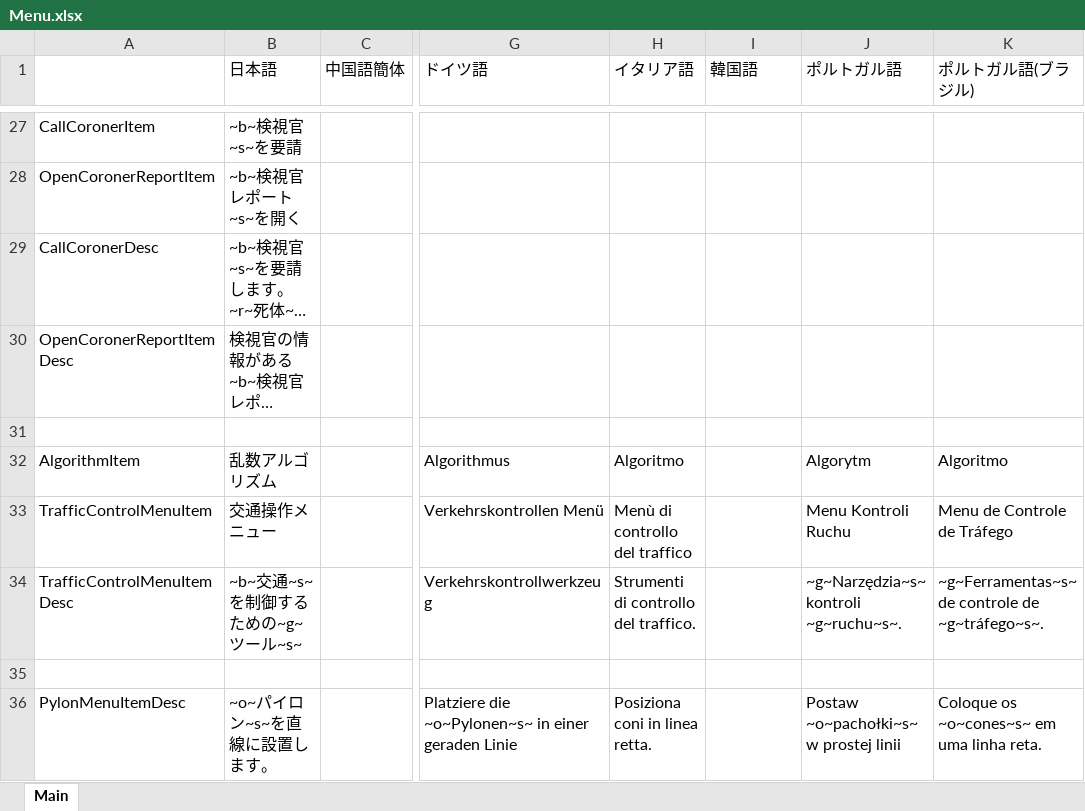
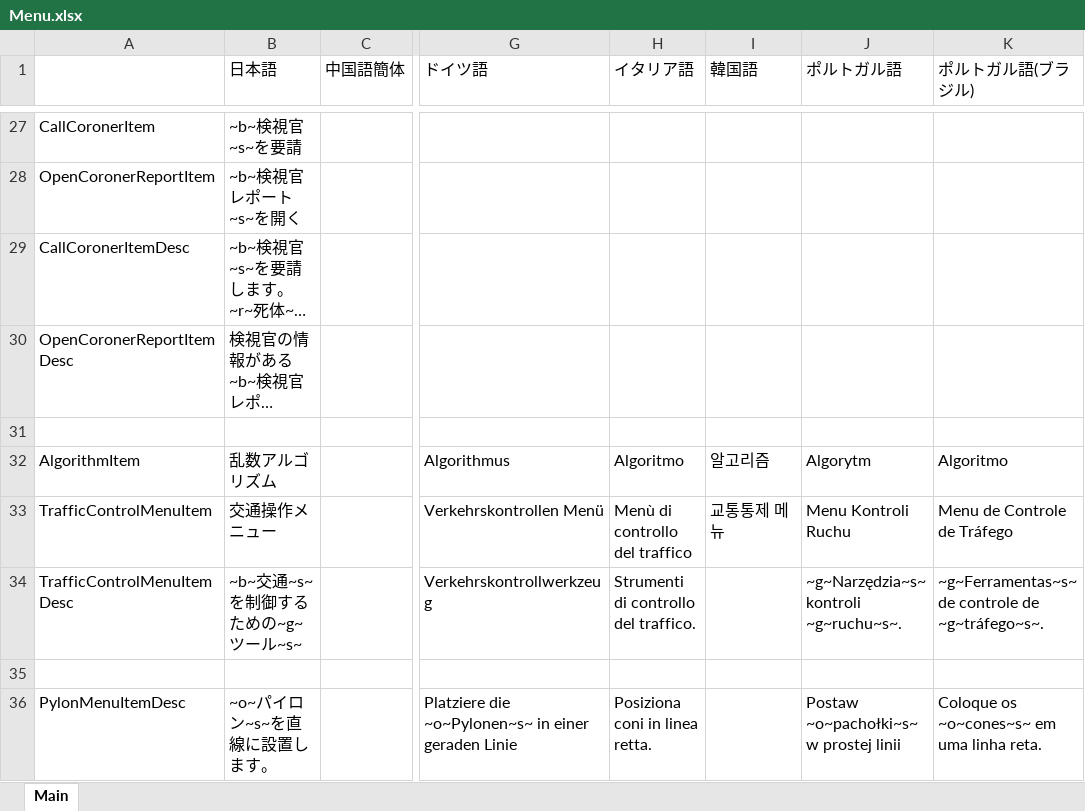
Before and after one commit to DekoKiyo/DekoKiyoPlugins, an Excel workbook: ja/Menu.xlsx, sheet Main, drawn as a sheet; only a part is shown, gaps mark what is left out; long unchanged cells end in …; values as stored, in another font and other column widths than the file's, no borders; the diff covers the shown part only; the diff names each change by its address in the sheet, - before the commit and + after, or states it on an @@ line.

```diff
--- a/ja/Menu.xlsx (sheet Main)
+++ b/ja/Menu.xlsx (sheet Main)
-A29: CallCoronerDesc
+A29: CallCoronerItemDesc
-I32 (韓国語): (empty)
+I32 (韓国語): 알고리즘
-I33 (韓国語): (empty)
+I33 (韓国語): 교통통제 메뉴
```
Also changed, not shown: 21 edited cells elsewhere in this sheet.
